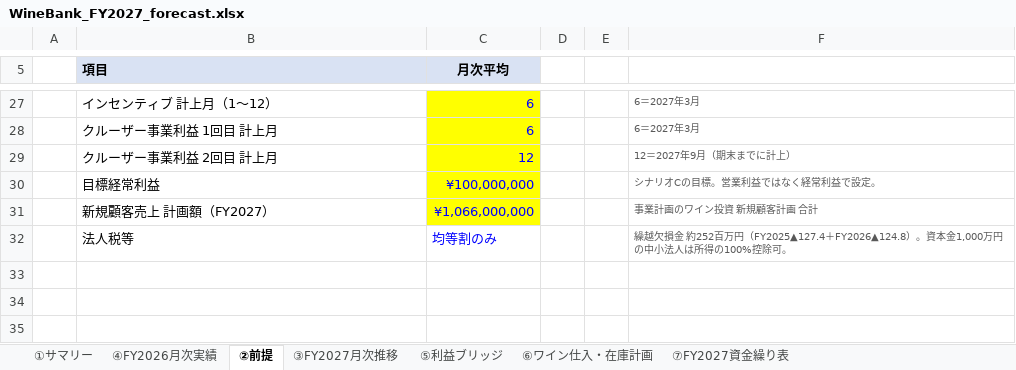
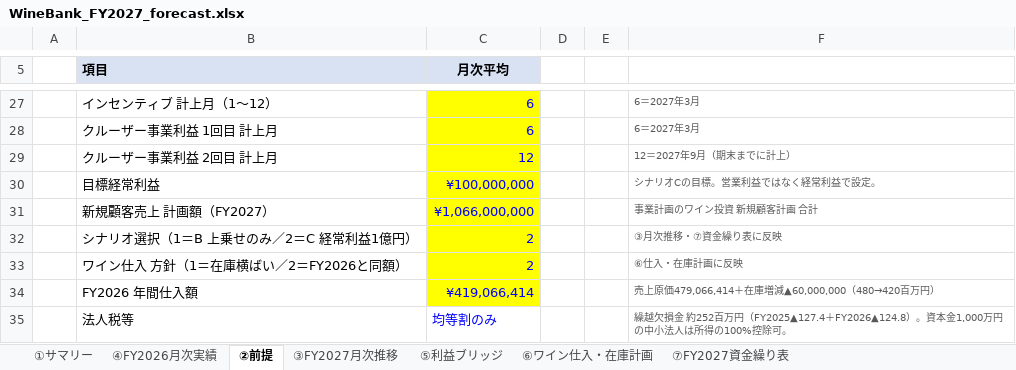
Before and after one commit to nakano-winebank/wine-auction, an Excel workbook: out/WineBank_FY2027_forecast.xlsx, sheet ②前提, drawn as a sheet; only a part is shown, gaps mark what is left out; values as stored, in another font and other column widths than the file's, no borders; the diff names each change by its address in the sheet, - before the commit and + after, or states it on an @@ line.

Commit message:
FY2027 CFを経常利益1億円シナリオ・期首現預金3,000万円で再構築
- ⑦期首現預金を30,000,000円に設定。2026/09末のみずほ銀行200百万円
  返済後のキャッシュポジション。これに伴い在庫販売代金の回収と
  みずほ返済はFY2027の資金繰りから除外（2026/09末までに完了済み）
- ②前提にシナリオ選択（1=B上乗せのみ／2=C経常利益1億円）を追加。
  ③月次に追加売上・追加売上総利益の行を新設し、③と⑦が連動
- ②前提にワイン仕入方針（1=在庫横ばい／2=FY2026と同額419,066,414円）
  を追加。⑥に通常仕入の行を新設
- ⑦の感応度を4ケースに差し替え（仕入方針・一時収益・売上未達）

シナリオC・仕入FY2026同額では2026/11に資金ショート、期末▲38.7百万円、
必要調達額93.5百万円。仕入を在庫横ばいにすると期末+130.0百万円。

数式1,082本、エラー0で再計算検証済み。

```diff
--- a/out/WineBank_FY2027_forecast.xlsx (sheet ②前提)
+++ b/out/WineBank_FY2027_forecast.xlsx (sheet ②前提)
+row 32:  | シナリオ選択（1＝B 上乗せのみ／2＝C 経常利益1億円） | 2 |  |  | ③月次推移・⑦資金繰り表に反映
+row 33:  | ワイン仕入 方針（1＝在庫横ばい／2＝FY2026と同額） | 2 |  |  | ⑥仕入・在庫計画に反映
+row 34:  | FY2026 年間仕入額 | ¥419,066,414 |  |  | 売上原価479,066,414＋在庫増減▲60,000,000（480→420百万円）
```
Also changed, not shown: sheet ⑦FY2027資金繰り表, sheet ③FY2027月次推移, sheet ⑥ワイン仕入・在庫計画, formulas that keep their value, charts or pictures, 2 other files.
